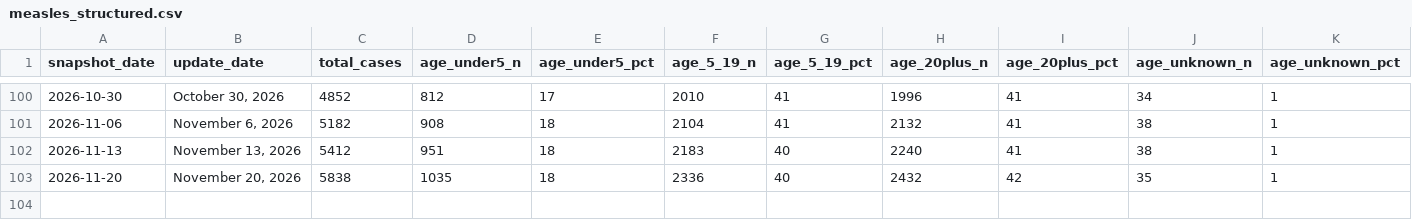
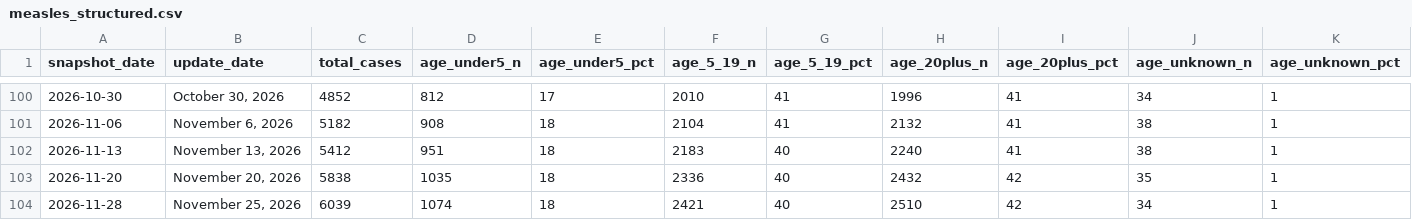
Before and after one commit to PopHIVE/measles_age_cdc_scraper, a CSV file: measles_structured.csv, drawn as a sheet; only a part is shown, gaps mark what is left out; rows hold the shown columns only; the diff names each change by its address in the sheet, - before the commit and + after, or states it on an @@ line.

```diff
--- a/measles_structured.csv
+++ b/measles_structured.csv
+row 104: 2026-11-28 | November 25, 2026 | 6039 | 1074 | 18 | 2421 | 40 | 2510 | 42 | 34 | 1
```
Also changed, not shown: 1 other file.
